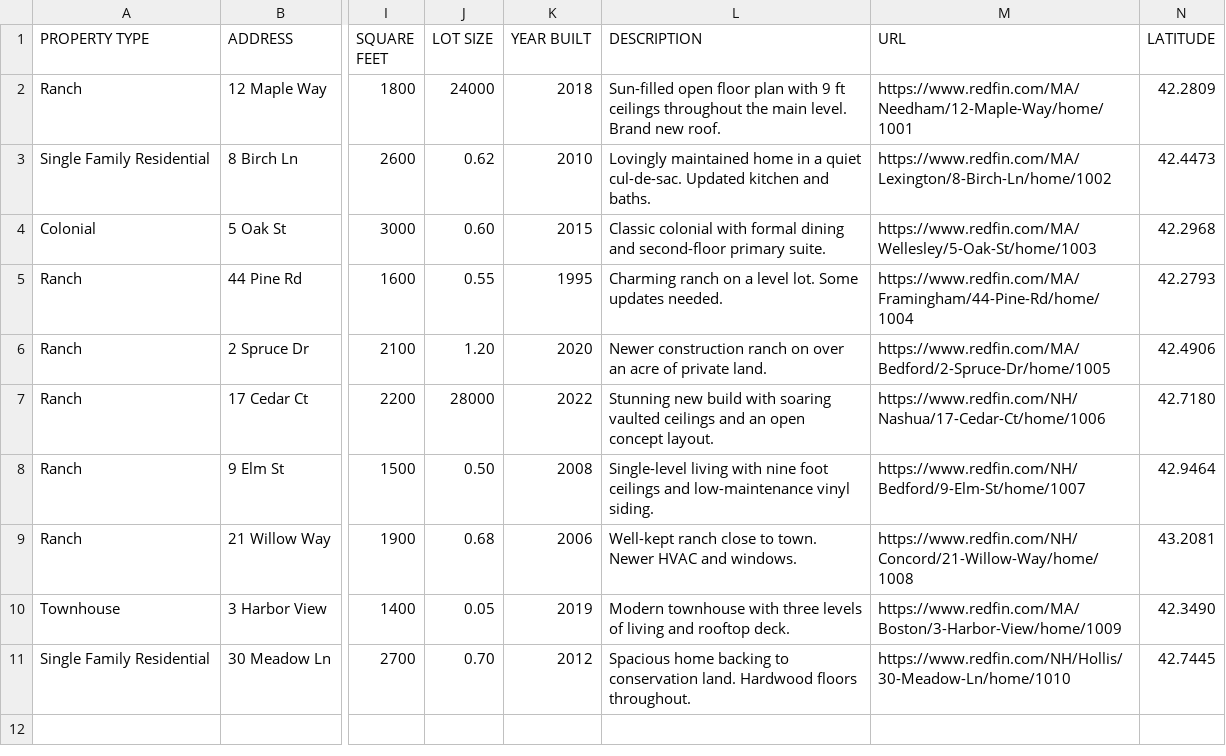
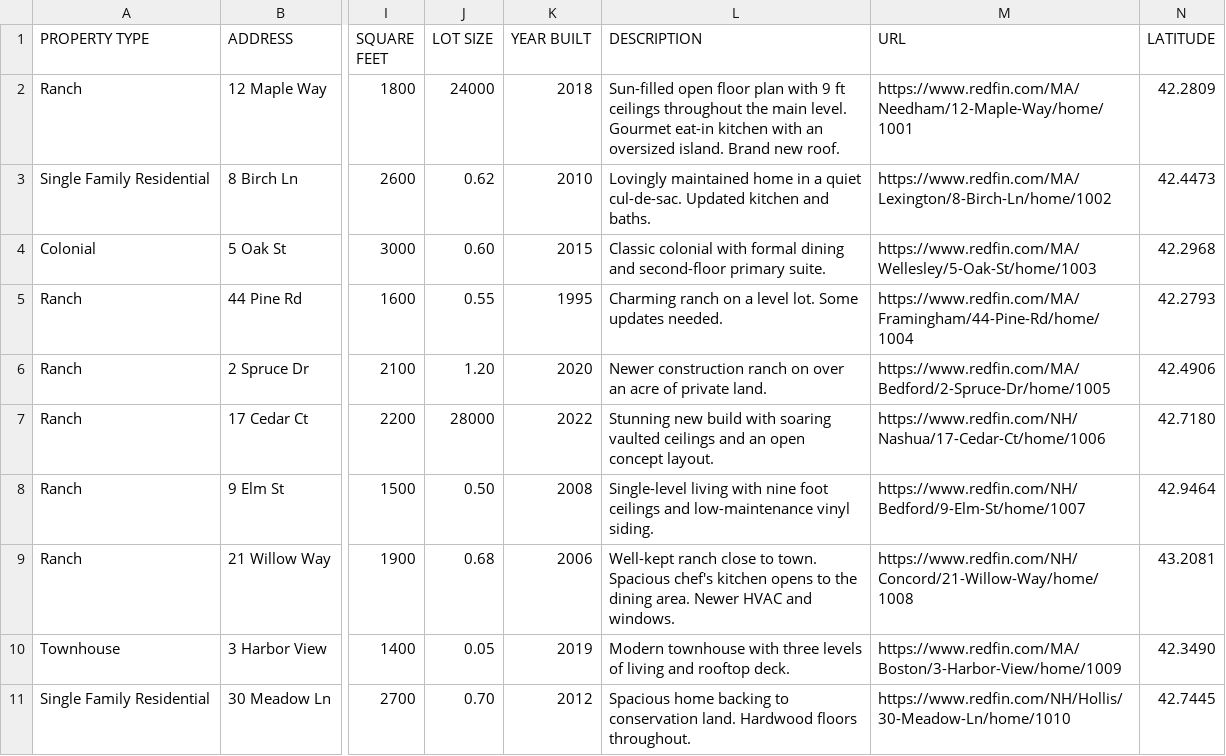
Before and after one commit to klrpatel03-boop/Trading-test-, a CSV file: realestate/data/sample_listings.csv, drawn as a sheet; only a part is shown, gaps mark what is left out; the diff names each change by its address in the sheet, - before the commit and + after, or states it on an @@ line.

```diff
--- a/realestate/data/sample_listings.csv
+++ b/realestate/data/sample_listings.csv
-L2 (DESCRIPTION): …main level. Brand new…
+L2 (DESCRIPTION): …main level. Gourmet eat-in kitchen with an oversized island. Brand new…
-L9 (DESCRIPTION): …to town. Newer HVAC…
+L9 (DESCRIPTION): …to town. Spacious chef's kitchen opens to the dining area. Newer HVAC…
```
Also changed, not shown: 8 other files.
